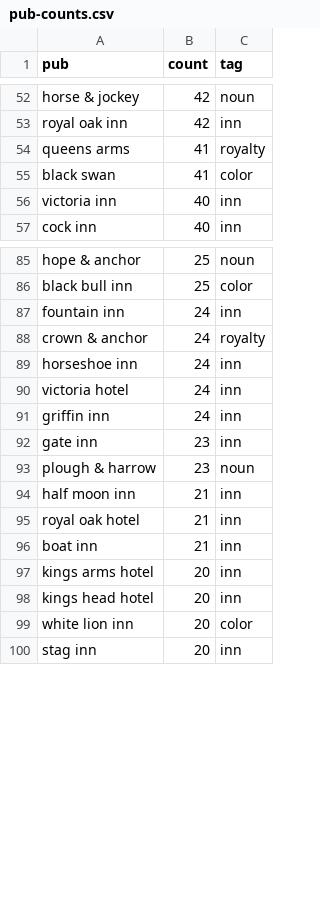
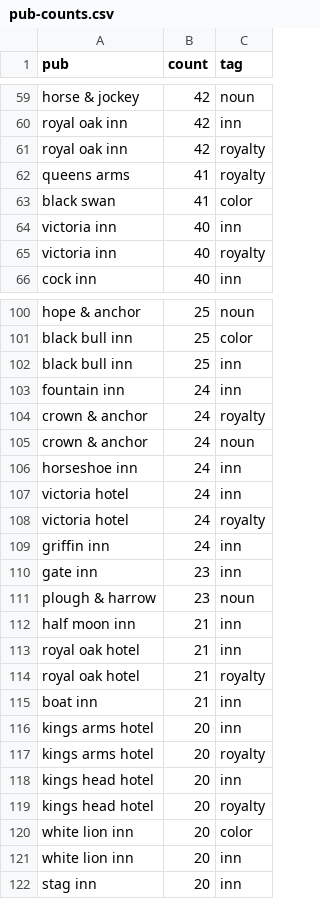
Before and after one commit to the-pudding/pubs-viz, a CSV file: src/assets/data/pub-counts.csv, drawn as a sheet; only a part is shown, gaps mark what is left out; the diff covers the shown part only.

```diff
--- a/src/assets/data/pub-counts.csv
+++ b/src/assets/data/pub-counts.csv
@@ -53,2 +60,3 @@ horse & jockey,42,noun
 royal oak inn,42,inn
+royal oak inn,42,royalty
 queens arms,41,royalty
@@ -56,2 +64,3 @@ black swan,41,color
 victoria inn,40,inn
+victoria inn,40,royalty
 cock inn,40,inn
@@ -86,6 +101,9 @@ hope & anchor,25,noun
 black bull inn,25,color
+black bull inn,25,inn
 fountain inn,24,inn
 crown & anchor,24,royalty
+crown & anchor,24,noun
 horseshoe inn,24,inn
 victoria hotel,24,inn
+victoria hotel,24,royalty
 griffin inn,24,inn
@@ -95,6 +113,10 @@ half moon inn,21,inn
 royal oak hotel,21,inn
+royal oak hotel,21,royalty
 boat inn,21,inn
 kings arms hotel,20,inn
+kings arms hotel,20,royalty
 kings head hotel,20,inn
+kings head hotel,20,royalty
 white lion inn,20,color
+white lion inn,20,inn
 stag inn,20,inn
```
Also changed, not shown: 23 added rows and 2 removed rows elsewhere in this file, 1 other file.
